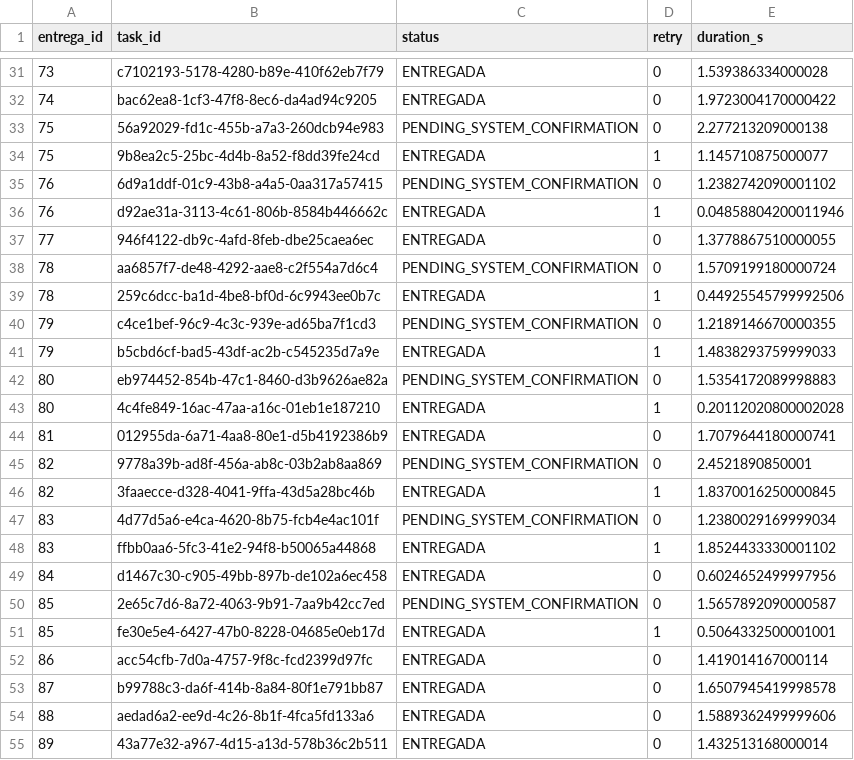
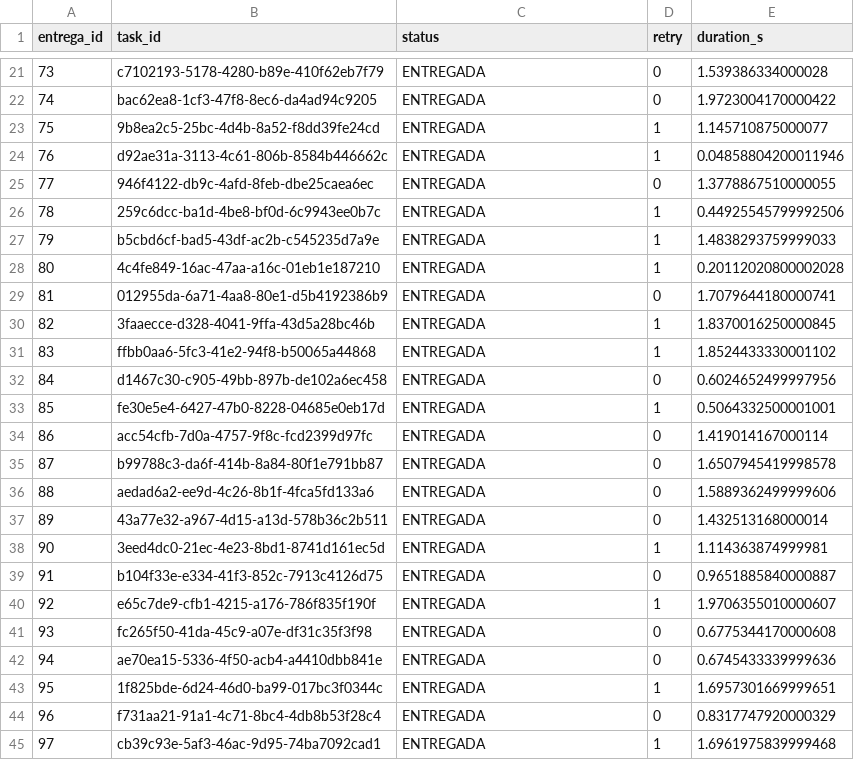
Before and after one commit to haroldVirguez/MISW4202, a CSV file: analysis/worker_durations_simple.csv, drawn as a sheet; only a part is shown, gaps mark what is left out; the shorter side is filled out with more unchanged rows; the diff covers the shown part only; the diff names each change by its address in the sheet, - before the commit and + after, or states it on an @@ line.

```diff
--- a/analysis/worker_durations_simple.csv
+++ b/analysis/worker_durations_simple.csv
-row 33: 75 | 56a92029-fd1c-455b-a7a3-260dcb94e983 | PENDING_SYSTEM_CONFIRMATION | 0 | 2.277213209000138
-row 35: 76 | 6d9a1ddf-01c9-43b8-a4a5-0aa317a57415 | PENDING_SYSTEM_CONFIRMATION | 0 | 1.2382742090001102
-row 38: 78 | aa6857f7-de48-4292-aae8-c2f554a7d6c4 | PENDING_SYSTEM_CONFIRMATION | 0 | 1.5709199180000724
-row 40: 79 | c4ce1bef-96c9-4c3c-939e-ad65ba7f1cd3 | PENDING_SYSTEM_CONFIRMATION | 0 | 1.2189146670000355
-row 42: 80 | eb974452-854b-47c1-8460-d3b9626ae82a | PENDING_SYSTEM_CONFIRMATION | 0 | 1.5354172089998883
-row 45: 82 | 9778a39b-ad8f-456a-ab8c-03b2ab8aa869 | PENDING_SYSTEM_CONFIRMATION | 0 | 2.4521890850001
-row 47: 83 | 4d77d5a6-e4ca-4620-8b75-fcb4e4ac101f | PENDING_SYSTEM_CONFIRMATION | 0 | 1.2380029169999034
-row 50: 85 | 2e65c7d6-8a72-4063-9b91-7aa9b42cc7ed | PENDING_SYSTEM_CONFIRMATION | 0 | 1.5657892090000587
```
Also changed, not shown: 14 removed rows elsewhere in this file, 1 other file.
